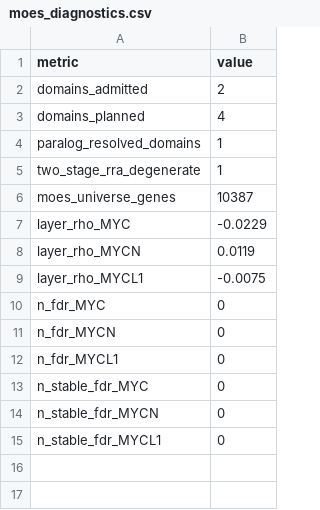
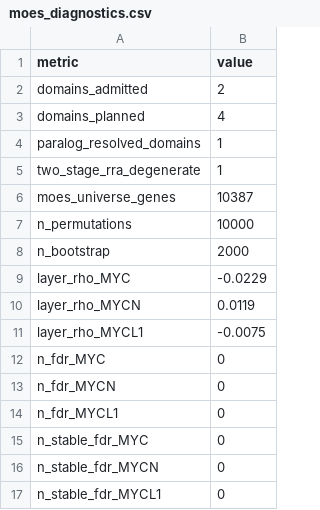
Before and after one commit to ImmunoScholar/sclc-myc-regulatory-hubs, a CSV file: data/metadata/moes_diagnostics.csv, drawn as a sheet.

```diff
--- a/data/metadata/moes_diagnostics.csv
+++ b/data/metadata/moes_diagnostics.csv
@@ -6,2 +6,4 @@
 "moes_universe_genes",10387
+"n_permutations",10000
+"n_bootstrap",2000
 "layer_rho_MYC",-0.0229
```
Also changed, not shown: figures/figure_manifest.csv, 14 other files.
